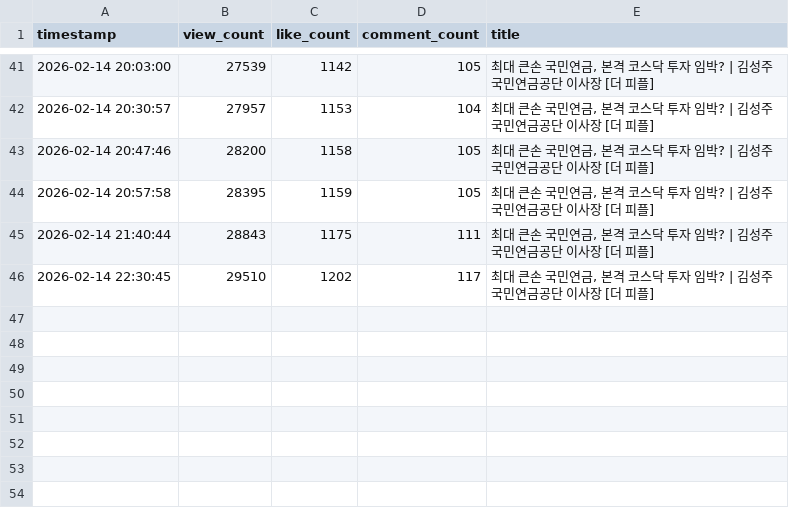
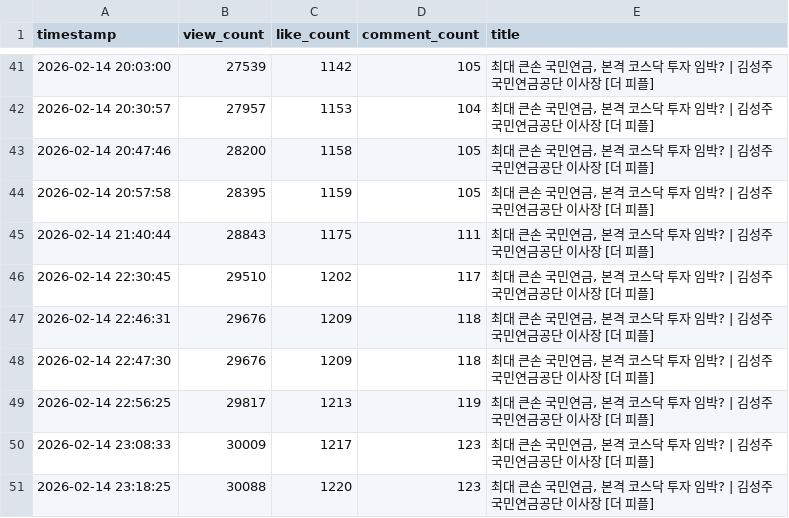
Before and after one commit to roy8in/youtube-comment-monitoring, a CSV file: video_stats.csv, drawn as a sheet; only a part is shown, gaps mark what is left out.

```diff
--- a/video_stats.csv
+++ b/video_stats.csv
@@ -46 +46,6 @@ timestamp,view_count,like_count,comment_count,title
 2026-02-14 22:30:45,29510,1202,117,"최대 큰손 국민연금, 본격 코스닥 투자 임박? | 김성주 국민연금공단 이사장 [더 피플]"
+2026-02-14 22:46:31,29676,1209,118,"최대 큰손 국민연금, 본격 코스닥 투자 임박? | 김성주 국민연금공단 이사장 [더 피플]"
+2026-02-14 22:47:30,29676,1209,118,"최대 큰손 국민연금, 본격 코스닥 투자 임박? | 김성주 국민연금공단 이사장 [더 피플]"
+2026-02-14 22:56:25,29817,1213,119,"최대 큰손 국민연금, 본격 코스닥 투자 임박? | 김성주 국민연금공단 이사장 [더 피플]"
+2026-02-14 23:08:33,30009,1217,123,"최대 큰손 국민연금, 본격 코스닥 투자 임박? | 김성주 국민연금공단 이사장 [더 피플]"
+2026-02-14 23:18:25,30088,1220,123,"최대 큰손 국민연금, 본격 코스닥 투자 임박? | 김성주 국민연금공단 이사장 [더 피플]"
```
Also changed, not shown: 4 other files.
